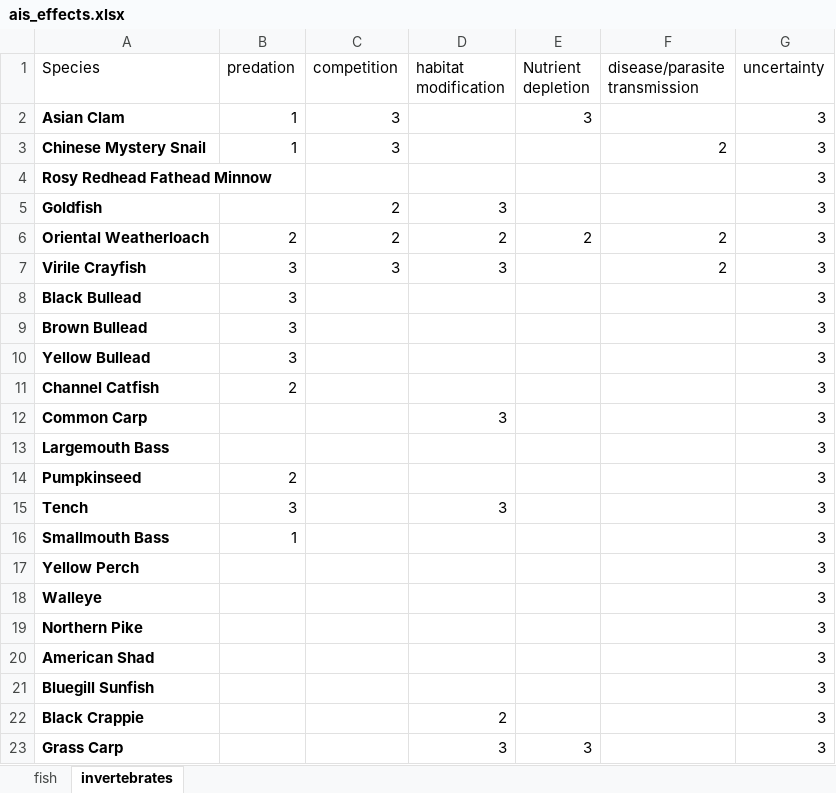
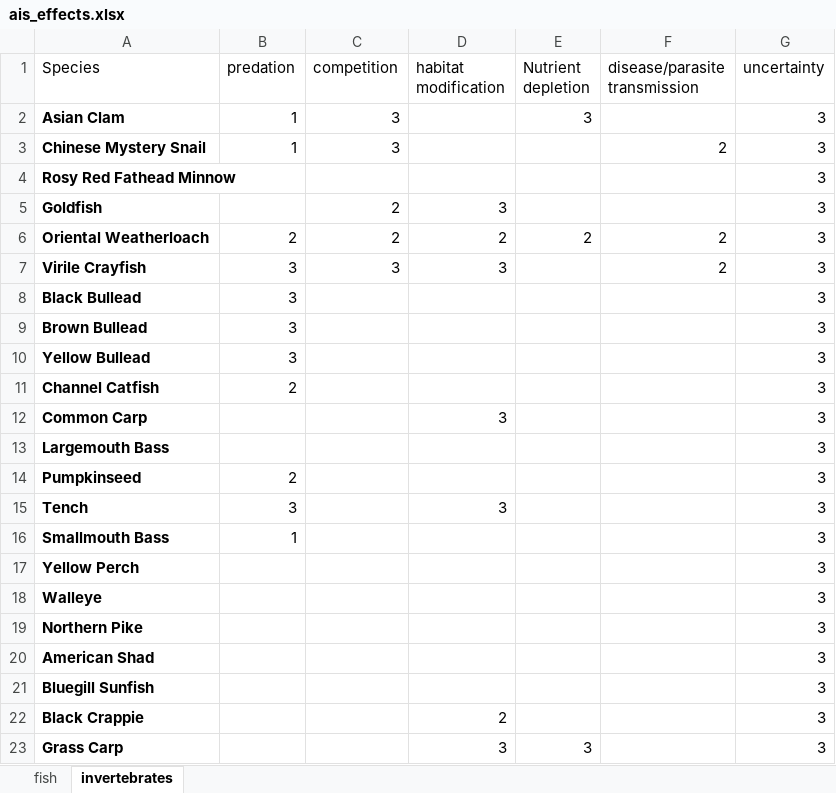
Before and after one commit to johnpphelan/SAR_prioritization_model, an Excel workbook: data/ais_effects.xlsx, sheet invertebrates, drawn as a sheet; values as stored, in another font and other column widths than the file's, no borders; the diff names each change by its address in the sheet, - before the commit and + after, or states it on an @@ line.

```diff
--- a/data/ais_effects.xlsx (sheet invertebrates)
+++ b/data/ais_effects.xlsx (sheet invertebrates)
-A4 (Species): Rosy Redhead Fathead Minnow
+A4 (Species): Rosy Red Fathead Minnow
```
Also changed, not shown: sheet fish, 1 other file.
